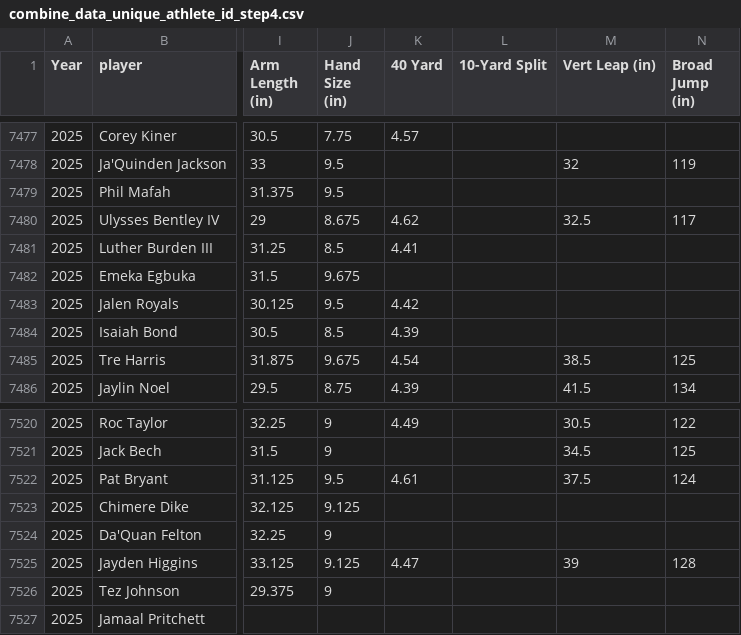
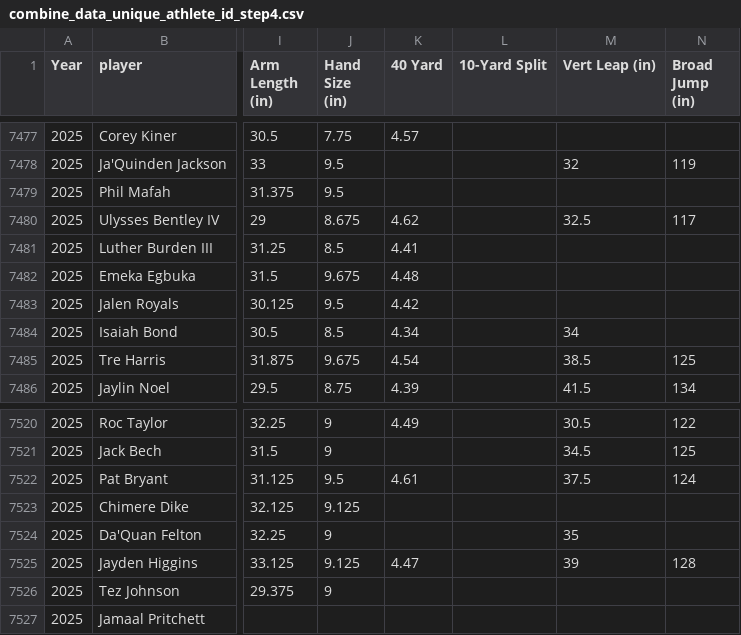
Before and after one commit to array-carpenter/nfl-draft-data, a CSV file: combine_data_unique_athlete_id_step4.csv, drawn as a sheet; only a part is shown, gaps mark what is left out; the diff covers the shown part only; the diff names each change by its address in the sheet, - before the commit and + after, or states it on an @@ line.

```diff
--- a/combine_data_unique_athlete_id_step4.csv
+++ b/combine_data_unique_athlete_id_step4.csv
-K7482 (40 Yard): (empty)
+K7482 (40 Yard): 4.48
-K7484 (40 Yard): 4.39
+K7484 (40 Yard): 4.34
-M7484 (Vert Leap (in)): (empty)
+M7484 (Vert Leap (in)): 34
-M7524 (Vert Leap (in)): (empty)
+M7524 (Vert Leap (in)): 35
```
Also changed, not shown: 6 added rows and 15 edited cells elsewhere in this file, 48 other files.
